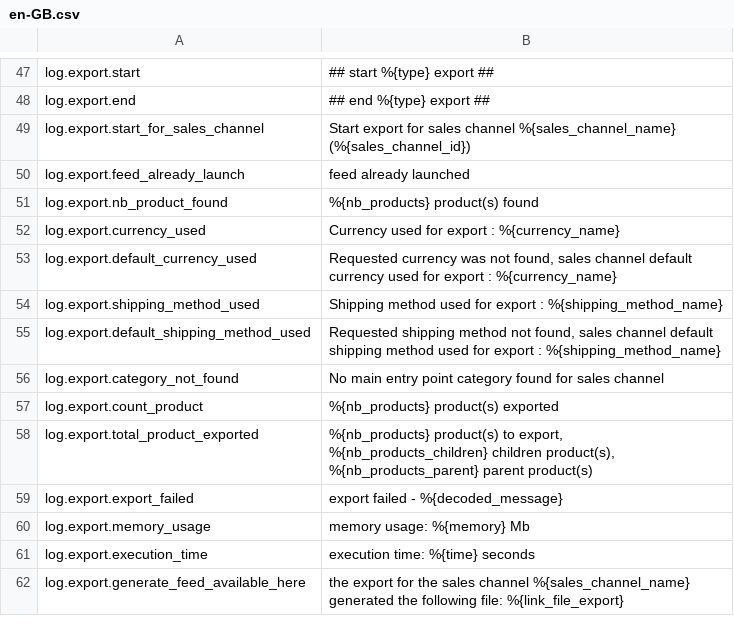
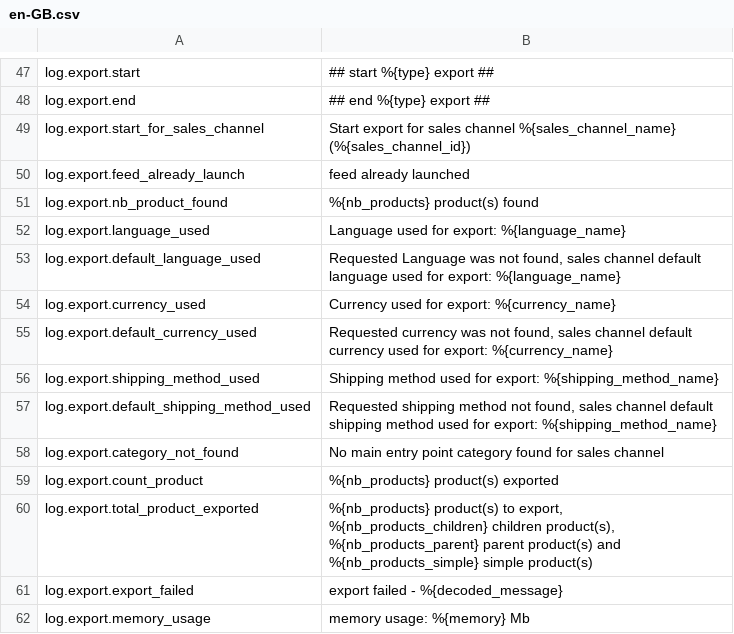
Before and after one commit to lengow/plugin-shopware6, a CSV file: src/Translations/en-GB.csv, drawn as a sheet; only a part is shown, gaps mark what is left out; the shorter side is filled out with more unchanged rows.

Commit message:
Merged in SHOPW-182-export-intégration-du-paramètr (pull request #69)

```diff
--- a/src/Translations/en-GB.csv
+++ b/src/Translations/en-GB.csv
@@ -51,9 +51,11 @@ log.export.feed_already_launch|feed already launched
 log.export.nb_product_found|%{nb_products} product(s) found
-log.export.currency_used|Currency used for export : %{currency_name}
-log.export.default_currency_used|Requested currency was not found, sales channel default currency used for export : %{currency_name}
-log.export.shipping_method_used|Shipping method used for export : %{shipping_method_name}
-log.export.default_shipping_method_used|Requested shipping method not found, sales channel default shipping method used for export : %{shipping_method_name}
+log.export.language_used|Language used for export: %{language_name}
+log.export.default_language_used|Requested Language was not found, sales channel default language used for export: %{language_name}
+log.export.currency_used|Currency used for export: %{currency_name}
+log.export.default_currency_used|Requested currency was not found, sales channel default currency used for export: %{currency_name}
+log.export.shipping_method_used|Shipping method used for export: %{shipping_method_name}
+log.export.default_shipping_method_used|Requested shipping method not found, sales channel default shipping method used for export: %{shipping_method_name}
 log.export.category_not_found|No main entry point category found for sales channel
 log.export.count_product|%{nb_products} product(s) exported
-log.export.total_product_exported|%{nb_products} product(s) to export, %{nb_products_children} children product(s), %{nb_products_parent} parent product(s)
+log.export.total_product_exported|%{nb_products} product(s) to export, %{nb_products_children} children product(s), %{nb_products_parent} parent product(s) and %{nb_products_simple} simple product(s)
 log.export.export_failed|export failed - %{decoded_message}
```
Also changed, not shown: src/Config/checkmd5.csv, 9 other files.
